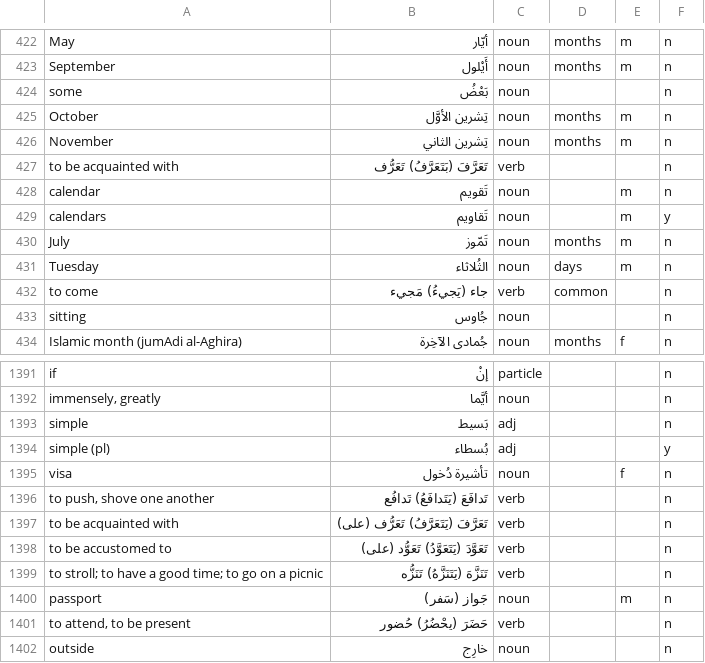
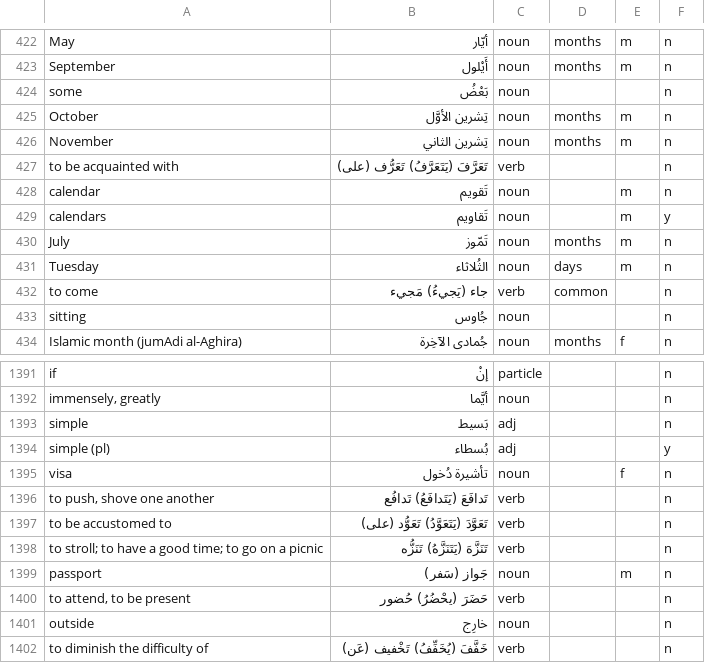
Before and after one commit to bmaupin/android-arabic-flashcards, a CSV file: support/scripts/arabic-words-separated-vowels.csv, drawn as a sheet; only a part is shown, gaps mark what is left out; the shorter side is filled out with more unchanged rows.

Commit message:
fix duplicate: to be acquainted with (427(11)-1397(23))

```diff
--- a/support/scripts/arabic-words-separated-vowels.csv
+++ b/support/scripts/arabic-words-separated-vowels.csv
@@ -426,3 +426,3 @@ October|تِشرين الأوَّل|noun|months|m|n
 November|تِشرين الثاني|noun|months|m|n
-to be acquainted with|تَعَرَّفَ (بَتَعَرَّفُ) تَعَرُّف|verb|||n
+to be acquainted with|تَعَرَّفَ (يَتَعَرَّفُ) تَعَرُّف (على)|verb|||n
 calendar|تَقويم|noun||m|n
@@ -1396,3 +1396,2 @@ visa|تأشيرة دُخول|noun||f|n
 to push, shove one another|تَدافَعَ (يَتَدافَعُ) تَدافُع|verb|||n
-to be acquainted with|تَعَرَّفَ (يَتَعَرَّفُ) تَعَرُّف (على)|verb|||n
 to be accustomed to|تَعَوَّدَ (يَتَعَوَّدُ) تَعَوُّد (على)|verb|||n
```
Also changed, not shown: support/scripts/aws-chapters-new.csv, 1 other file.
